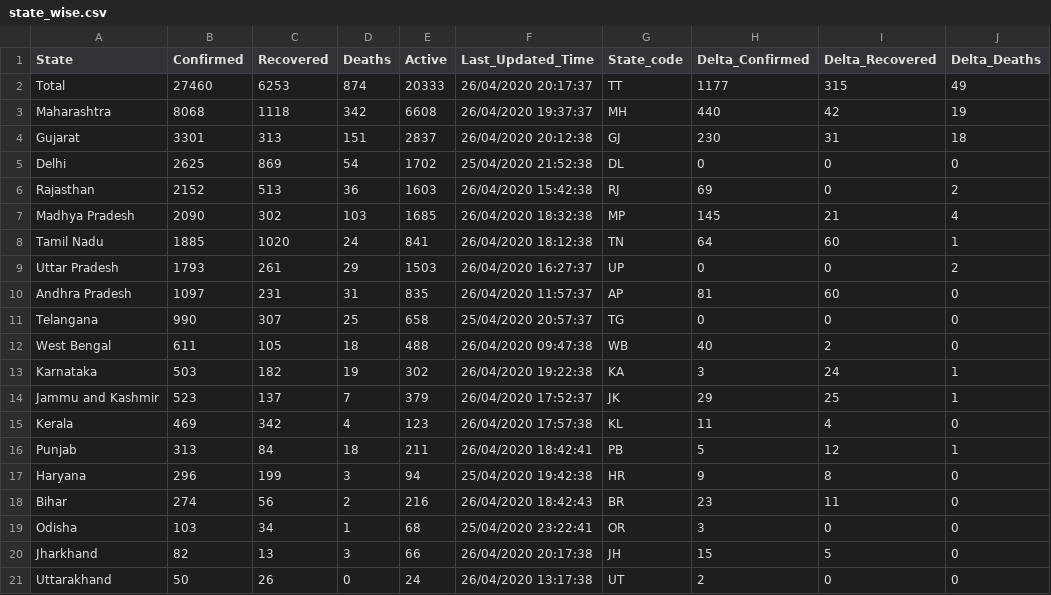
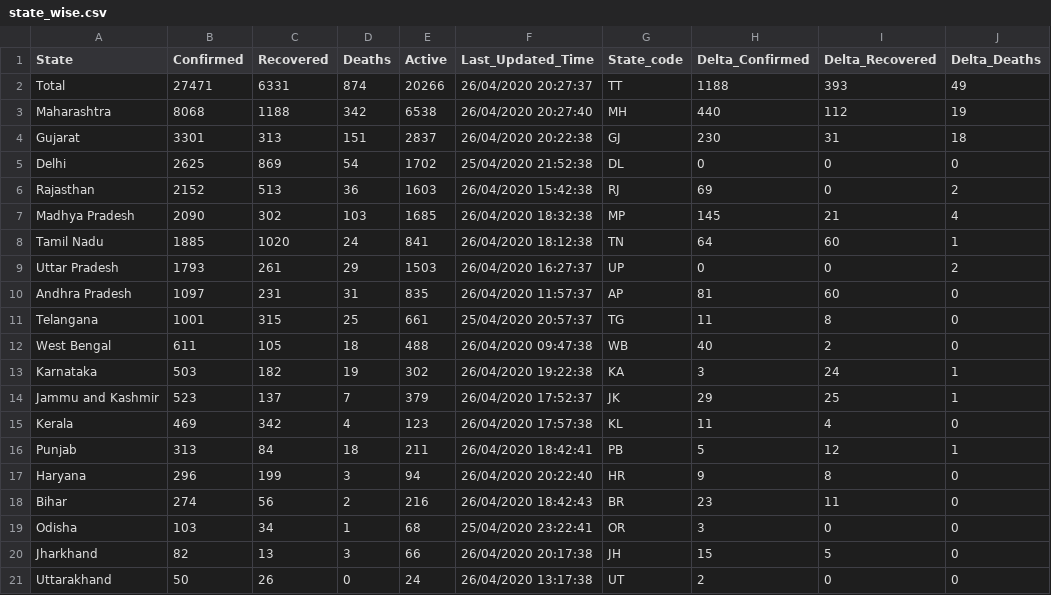
Before and after one commit to wanderingcoderr/api, a CSV file: csv/2020-04-26/state_wise.csv, drawn as a sheet; only a part is shown; the diff names each change by its address in the sheet, - before the commit and + after, or states it on an @@ line.

```diff
--- a/csv/2020-04-26/state_wise.csv
+++ b/csv/2020-04-26/state_wise.csv
-B2 (Confirmed): 27460
+B2 (Confirmed): 27471
-C2 (Recovered): 6253
+C2 (Recovered): 6331
-E2 (Active): 20333
+E2 (Active): 20266
-F2 (Last_Updated_Time): 26/04/2020 20:17:37
+F2 (Last_Updated_Time): 26/04/2020 20:27:37
-H2 (Delta_Confirmed): 1177
+H2 (Delta_Confirmed): 1188
-I2 (Delta_Recovered): 315
+I2 (Delta_Recovered): 393
-C3 (Recovered): 1118
+C3 (Recovered): 1188
-E3 (Active): 6608
+E3 (Active): 6538
-F3 (Last_Updated_Time): 26/04/2020 19:37:37
+F3 (Last_Updated_Time): 26/04/2020 20:27:40
-I3 (Delta_Recovered): 42
+I3 (Delta_Recovered): 112
-F4 (Last_Updated_Time): 26/04/2020 20:12:38
+F4 (Last_Updated_Time): 26/04/2020 20:22:38
-B11 (Confirmed): 990
+B11 (Confirmed): 1001
-C11 (Recovered): 307
+C11 (Recovered): 315
-E11 (Active): 658
+E11 (Active): 661
-H11 (Delta_Confirmed): 0
+H11 (Delta_Confirmed): 11
-I11 (Delta_Recovered): 0
+I11 (Delta_Recovered): 8
-F17 (Last_Updated_Time): 25/04/2020 19:42:38
+F17 (Last_Updated_Time): 26/04/2020 20:22:40
```
Also changed, not shown: csv/2020-04-26/statewise_tested_numbers_data.csv, csv/latest/state_wise.csv, 21 other files.
